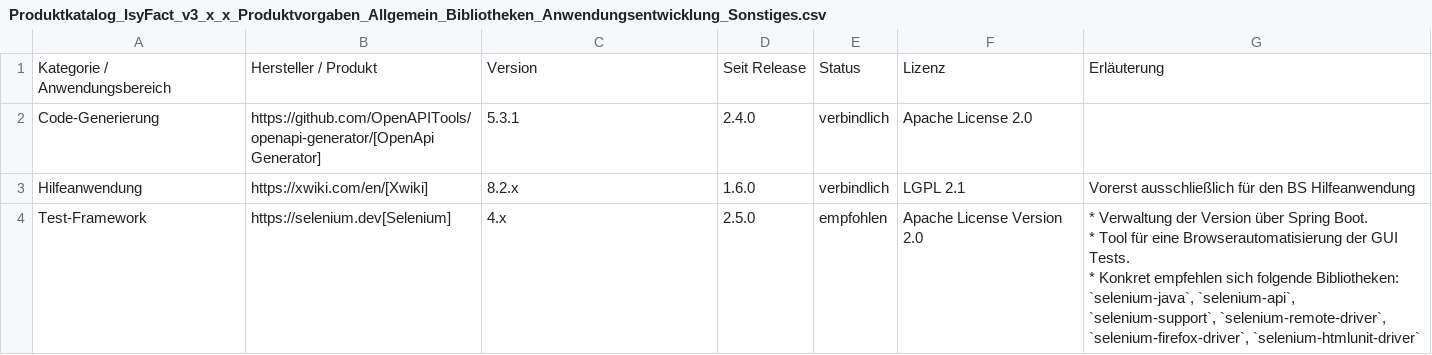
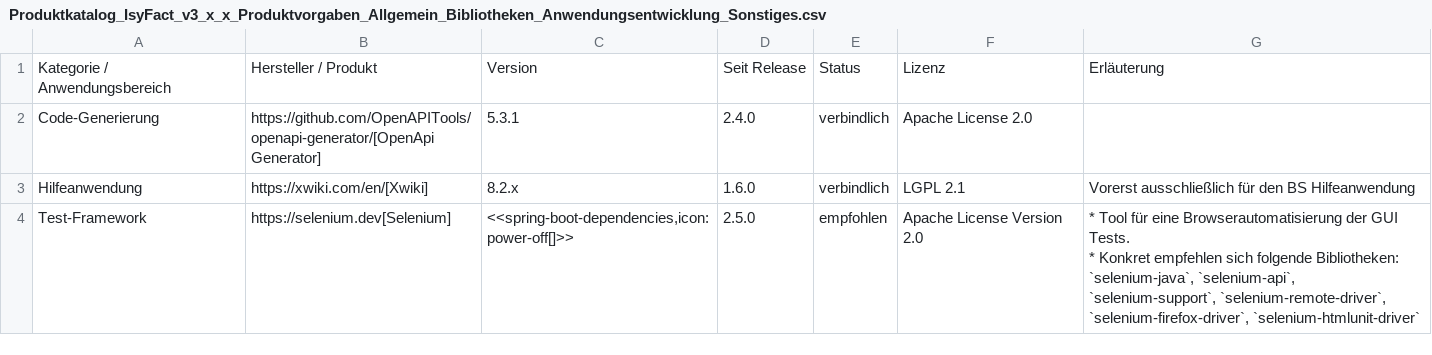
Before and after one commit to IsyFact/isyfact-standards, a CSV file: isyfact-standards-doc/src/docs/antora/modules/einstieg/partials/Produktkatalog_IsyFact_v3_x_x_Produktvorgaben_Allgemein_Bibliotheken_Anwendungsentwicklung_Sonstiges.csv, drawn as a sheet.

```diff
--- a/isyfact-standards-doc/src/docs/antora/modules/einstieg/partials/Produktkatalog_IsyFact_v3_x_x_Produktvorgaben_Allgemein_Bibliotheken_Anwendungsentwicklung_Sonstiges.csv
+++ b/isyfact-standards-doc/src/docs/antora/modules/einstieg/partials/Produktkatalog_IsyFact_v3_x_x_Produktvorgaben_Allgemein_Bibliotheken_Anwendungsentwicklung_Sonstiges.csv
@@ -3,4 +3,3 @@ Code-Generierung;https://github.com/OpenAPITools/openapi-generator/[OpenApi Gene
 Hilfeanwendung;https://xwiki.com/en/[Xwiki];8.2.x;1.6.0;verbindlich;LGPL 2.1;Vorerst ausschließlich für den BS Hilfeanwendung
-Test-Framework;https://selenium.dev[Selenium];4.x;2.5.0;empfohlen;Apache License Version 2.0;"* Verwaltung der Version über Spring Boot.
-* Tool für eine Browserautomatisierung der GUI Tests.
-* Konkret empfehlen sich folgende Bibliotheken: `selenium-java`, `selenium-api`, `selenium-support`, `selenium-remote-driver`, `selenium-firefox-driver`, `selenium-htmlunit-driver`"
+Test-Framework;https://selenium.dev[Selenium];<<spring-boot-dependencies,icon:power-off[]>>;2.5.0;empfohlen;Apache License Version 2.0;"* Tool für eine Browserautomatisierung der GUI Tests.
+* Konkret empfehlen sich folgende Bibliotheken: `selenium-java`, `selenium-api`, `selenium-support`, `selenium-remote-driver`, `selenium-firefox-driver`, `selenium-htmlunit-driver`"
```
Also changed, not shown: isyfact-standards-doc/src/docs/antora/modules/einstieg/partials/Produktkatalog_IsyFact_v3_x_x_Produktvorgaben_Bibliotheken_Anwendungsentwicklung_Java_Spring_Entwicklung.csv, isyfact-standards-doc/src/docs/antora/modules/einstieg/partials/Produktkatalog_IsyFact_v3_x_x_Produktvorgaben_Bibliotheken_Anwendungsentwicklung_Java_Spring_Test.csv, 2 other files.
